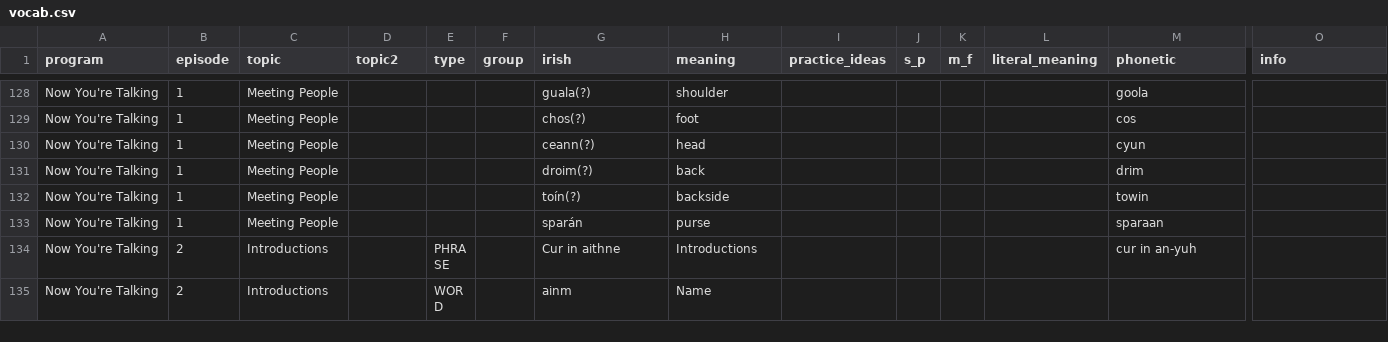
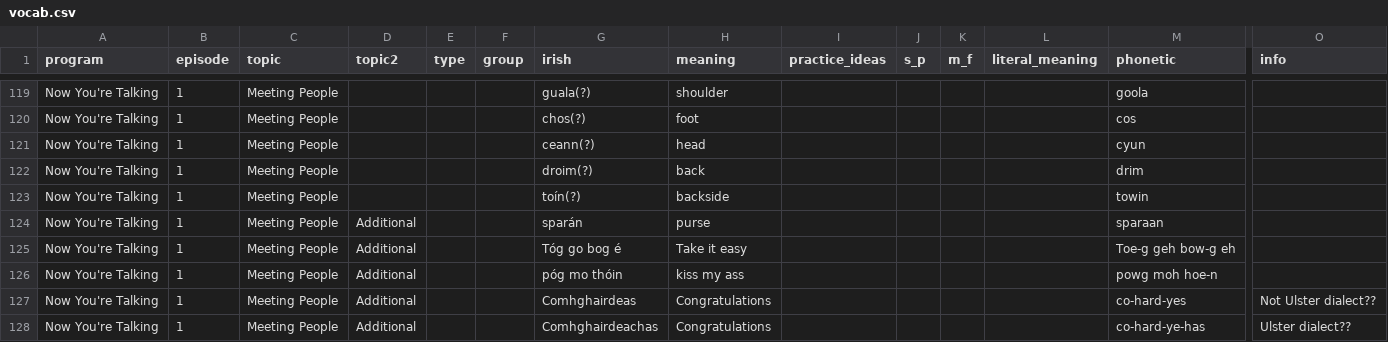
Before and after one commit to michaelw730/irish, a CSV file: vocab.csv, drawn as a sheet; only a part is shown, gaps mark what is left out; the shorter side is filled out with more unchanged rows; addresses are those after the commit; rows hold the shown columns only; the diff covers the shown part only; the diff names each change by its address in the sheet, - before the commit and + after, or states it on an @@ line.

```diff
--- a/vocab.csv
+++ b/vocab.csv
-D124 (topic2): (empty)
+D124 (topic2): Additional
+row 125: Now You're Talking | 1 | Meeting People | Additional |  |  | Tóg go bog é | Take it easy |  |  |  |  | Toe-g geh bow-g eh
+row 126: Now You're Talking | 1 | Meeting People | Additional |  |  | póg mo thóin | kiss my ass |  |  |  |  | powg moh hoe-n
+row 127: Now You're Talking | 1 | Meeting People | Additional |  |  | Comhghairdeas | Congratulations |  |  |  |  | co-hard-yes | Not Ulster dialect??
+row 128: Now You're Talking | 1 | Meeting People | Additional |  |  | Comhghairdeachas | Congratulations |  |  |  |  | co-hard-ye-has | Ulster dialect??
```
Also changed, not shown: 6 added rows and 9 removed rows elsewhere in this file, vocab_conv.csv, 1 other file.
